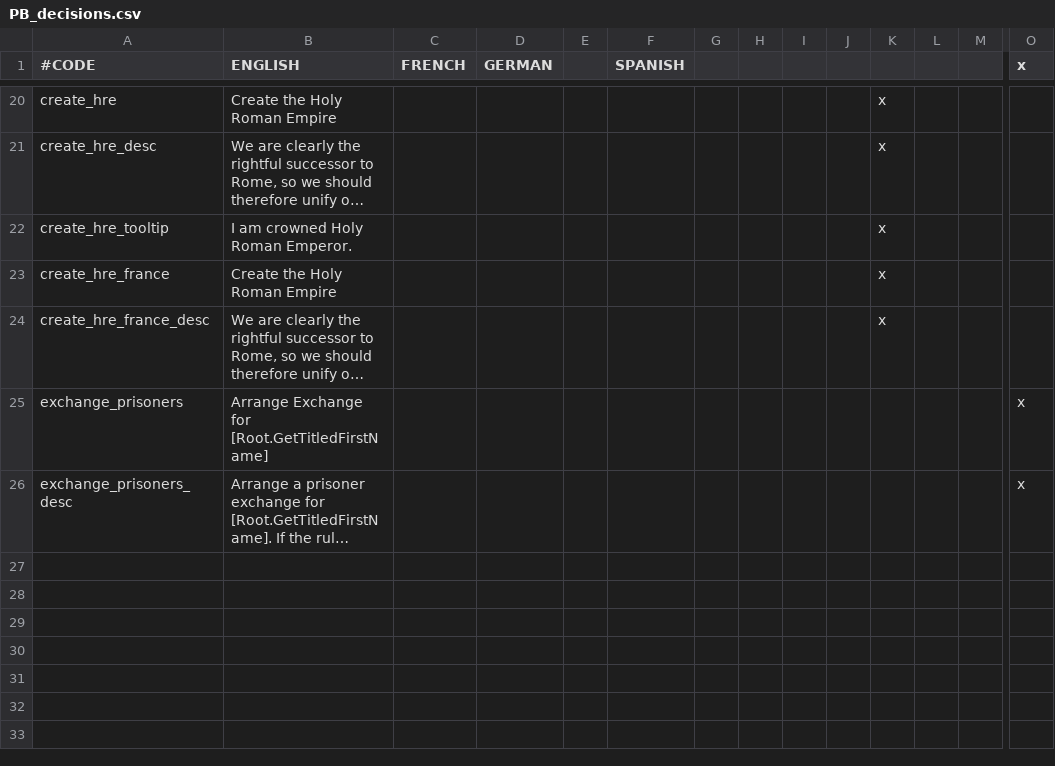
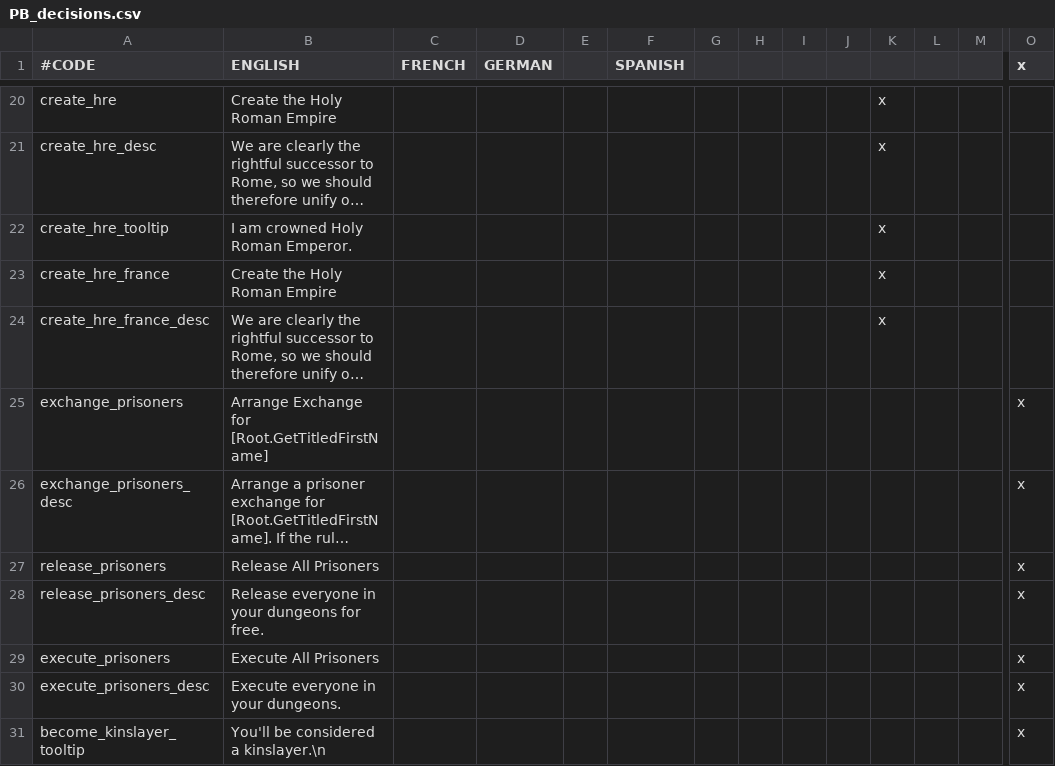
Before and after one commit to Meneth/PB-git, a CSV file: ProjectBalance/localisation/PB_decisions.csv, drawn as a sheet; only a part is shown, gaps mark what is left out; long unchanged cells end in …; rows hold the shown columns only; the diff names each change by its address in the sheet, - before the commit and + after, or states it on an @@ line.

Commit message:
Release/Execute all decisions
Added decisions to release or execute all prisoners

```diff
--- a/ProjectBalance/localisation/PB_decisions.csv
+++ b/ProjectBalance/localisation/PB_decisions.csv
+row 27: release_prisoners | Release All Prisoners |  |  |  |  |  |  |  |  |  |  |  | x
+row 28: release_prisoners_desc | Release everyone in your dungeons for free. |  |  |  |  |  |  |  |  |  |  |  | x
+row 29: execute_prisoners | Execute All Prisoners |  |  |  |  |  |  |  |  |  |  |  | x
+row 30: execute_prisoners_desc | Execute everyone in your dungeons. |  |  |  |  |  |  |  |  |  |  |  | x
+row 31: become_kinslayer_tooltip | You'll be considered a kinslayer.\n |  |  |  |  |  |  |  |  |  |  |  | x
```
Also changed, not shown: 3 other files.
